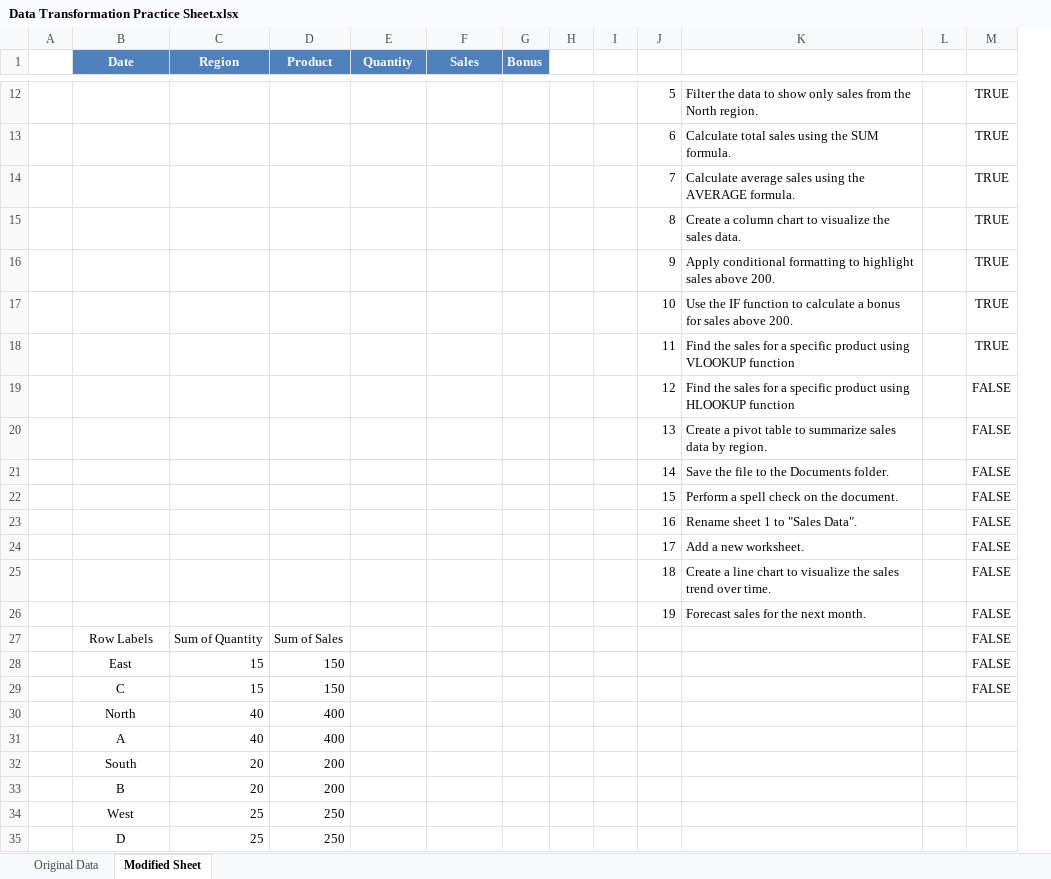
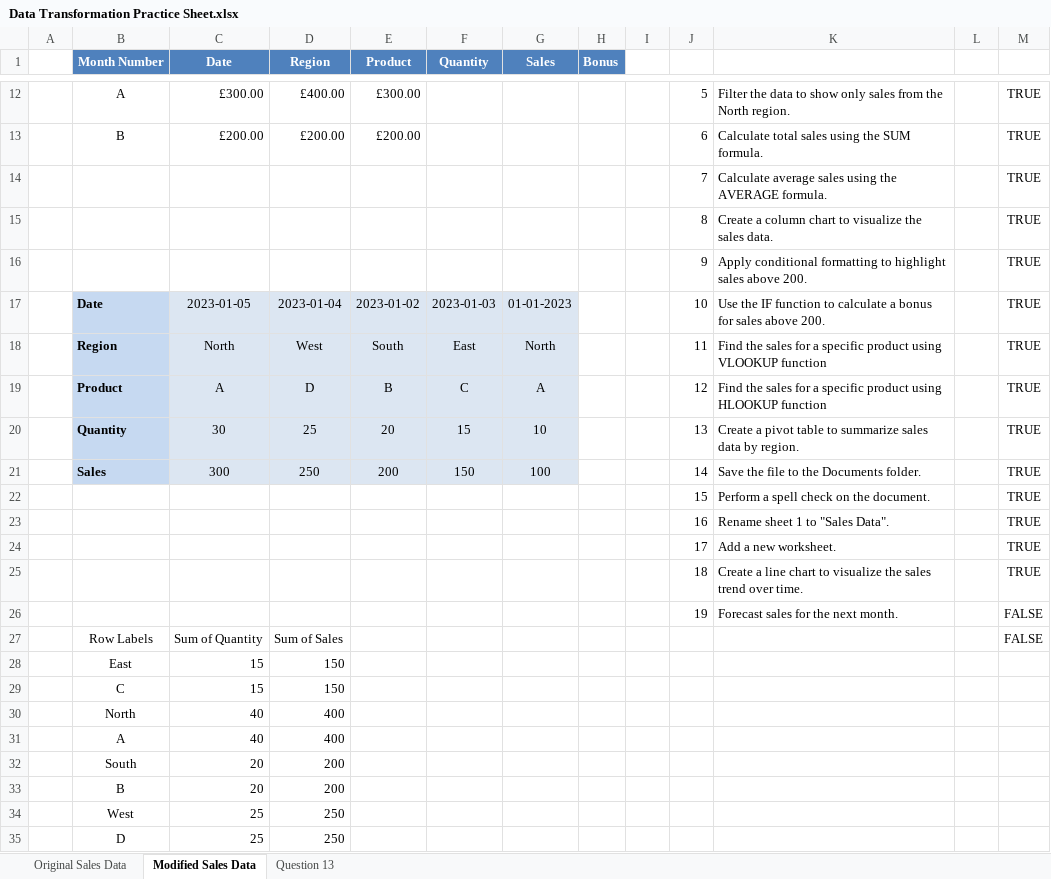
Before and after one commit to Er-Divya/Excel_DataCleaning_Transformation, an Excel workbook: Data Transformation Practice Sheet.xlsx, sheet Modified Sales Data, drawn as a sheet; only a part is shown, gaps mark what is left out; values as stored, in another font and other column widths than the file's, no borders; charts and pictures and conditional formats and table styles not drawn; removed rows and columns are numbered as before the commit, all else as after; the diff covers the shown part only; the diff names each change by its address in the sheet, - before the commit and + after, or states it on an @@ line.

Commit message:
Updating Data Transformation Practice Sheet

```diff
--- a/Data Transformation Practice Sheet.xlsx (sheet Modified Sales Data)
+++ b/Data Transformation Practice Sheet.xlsx (sheet Modified Sales Data)
-sheet tab: Original Data
+sheet tab: Original Sales Data
-sheet tab: Modified Sheet
+sheet tab: Modified Sales Data
+sheet tab: Question 13
+column E (Product), rows 12-13: £300.00 | £200.00
-column H, empty
-B1: Date
+B1: Month Number
-C1: Region
+C1: Date
-D1: Product
+D1: Region
-B12 (Month Number): (empty)
+B12 (Month Number): A
-C12 (Date): (empty)
+C12 (Date): £300.00
-D12 (Region): (empty)
+D12 (Region): £400.00
-B13 (Month Number): (empty)
+B13 (Month Number): B
-C13 (Date): (empty)
+C13 (Date): £200.00
-D13 (Region): (empty)
+D13 (Region): £200.00
-row 17:  |  |  |  |  |  |  |  |  | 10 | Use the IF function to calculate a bonus for sales above 200. |  | TRUE
-row 18:  |  |  |  |  |  |  |  |  | 11 | Find the sales for a specific product using VLOOKUP function |  | TRUE
-row 19:  |  |  |  |  |  |  |  |  | 12 | Find the sales for a specific product using HLOOKUP function |  | FALSE
-row 20:  |  |  |  |  |  |  |  |  | 13 | Create a pivot table to summarize sales data by region. |  | FALSE
-row 21:  |  |  |  |  |  |  |  |  | 14 | Save the file to the Documents folder. |  | FALSE
+row 17:  | Date | 2023-01-05 | 2023-01-04 | 2023-01-02 | 2023-01-03 | 01-01-2023 |  |  | 10 | Use the IF function to calculate a bonus for sales above 200. |  | TRUE
+row 18:  | Region | North | West | South | East | North |  |  | 11 | Find the sales for a specific product using VLOOKUP function |  | TRUE
+row 19:  | Product | A | D | B | C | A |  |  | 12 | Find the sales for a specific product using HLOOKUP function |  | TRUE
+row 20:  | Quantity | 30 | 25 | 20 | 15 | 10 |  |  | 13 | Create a pivot table to summarize sales data by region. |  | TRUE
+row 21:  | Sales | 300 | 250 | 200 | 150 | 100 |  |  | 14 | Save the file to the Documents folder. |  | TRUE
-M22:M25: FALSE
+M22:M25: TRUE
-M28:M29: FALSE
+M28:M29: (empty)
```
Also changed, not shown: 20 added rows, 24 edited cells, cell formats and merged cells elsewhere in this sheet, formulas that keep their value, charts or pictures.
